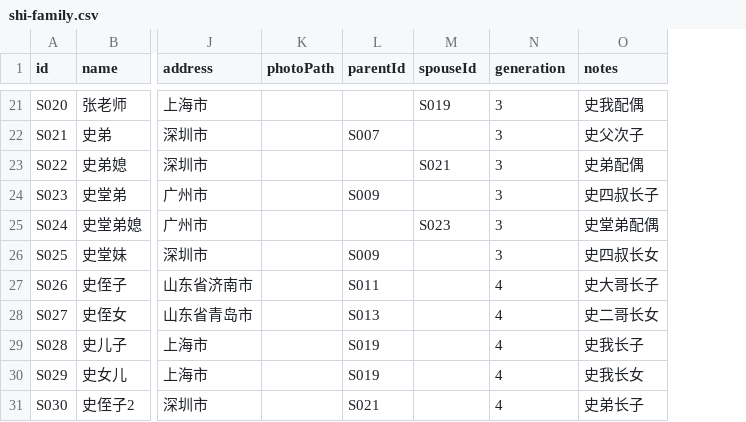
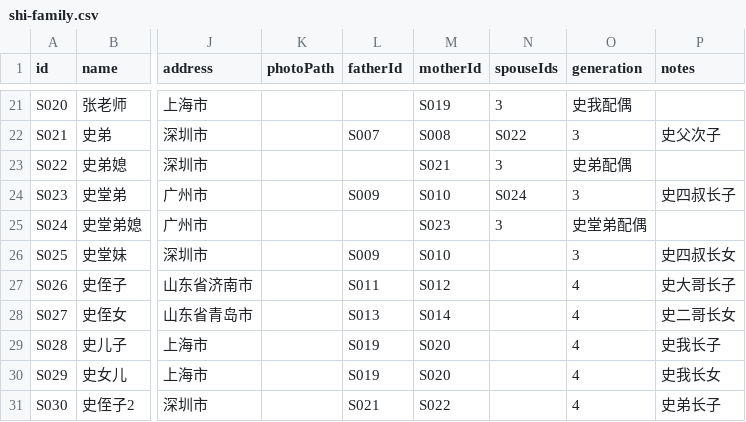
Before and after one commit to rainytonyy-cyber/family-tree-shi, a CSV file: data/shi-family/shi-family.csv, drawn as a sheet; only a part is shown, gaps mark what is left out; addresses are those after the commit; the diff covers the shown part only; the diff names each change by its address in the sheet, - before the commit and + after, or states it on an @@ line.

Commit message:
feat: 重新设计数据模型支持父母分别列出和多配偶 - 类型定义：fatherId/motherId分开父母，spouseIds支持多配偶 - CSV数据：更新字段格式，分隔符使用分号 - PersonCard：分别显示父亲、母亲、多个配偶、儿子、女儿 - TreeView：支持多配偶节点水平排列 - 树布局：根据fatherId构建父系分支 - 添加TerminusDB集成（Docker、初始化脚本、API封装）

```diff
--- a/data/shi-family/shi-family.csv
+++ b/data/shi-family/shi-family.csv
+column N (spouseIds), rows 21-25: 3 | S022 | 3 | S024 | 3
-L1: parentId
+L1: fatherId
-M1: spouseId
+M1: motherId
-O21 (generation): 3
+O21 (generation): 史我配偶
-P21 (notes): 史我配偶
+P21 (notes): (empty)
-M22 (motherId): (empty)
+M22 (motherId): S008
-O23 (generation): 3
+O23 (generation): 史弟配偶
-P23 (notes): 史弟配偶
+P23 (notes): (empty)
-M24 (motherId): (empty)
+M24 (motherId): S010
-O25 (generation): 3
+O25 (generation): 史堂弟配偶
-P25 (notes): 史堂弟配偶
+P25 (notes): (empty)
-M26 (motherId): (empty)
+M26 (motherId): S010
-M27 (motherId): (empty)
+M27 (motherId): S012
-M28 (motherId): (empty)
+M28 (motherId): S014
-M29:M30 (motherId): (empty)
+M29:M30 (motherId): S020
-M31 (motherId): (empty)
+M31 (motherId): S022
```
Also changed, not shown: 30 edited cells elsewhere in this file, public/data/shi-family/shi-family.csv, 12 other files.
